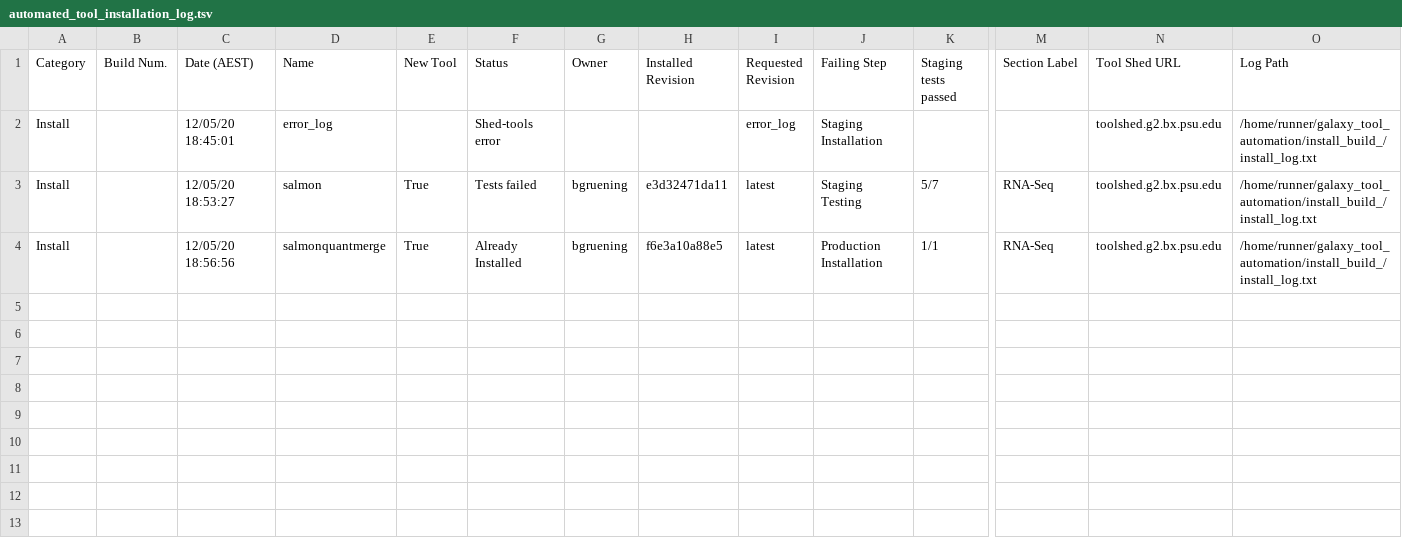
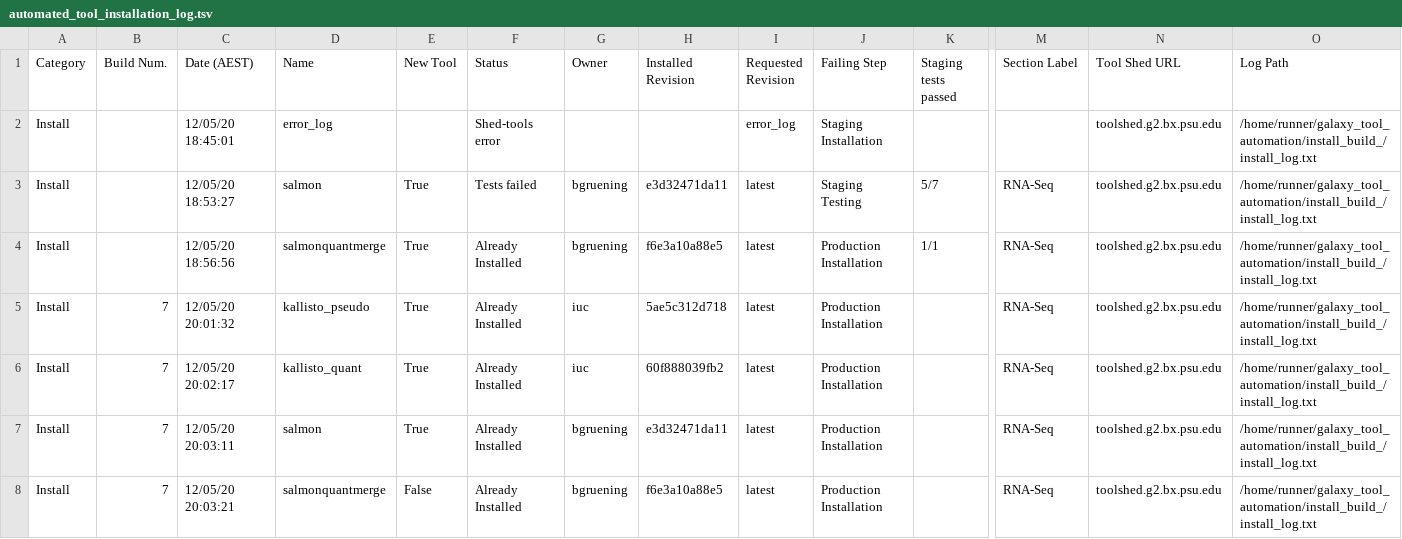
Before and after one commit to usegalaxy-no/usegalaxy-no-tools, a TSV file: automated_tool_installation_log.tsv, drawn as a sheet; only a part is shown, gaps mark what is left out; rows hold the shown columns only; the diff names each change by its address in the sheet, - before the commit and + after, or states it on an @@ line.

Commit message:
GitHub Actions install build 7.

```diff
--- a/automated_tool_installation_log.tsv
+++ b/automated_tool_installation_log.tsv
+row 5: Install | 7 | 12/05/20 20:01:32 | kallisto_pseudo | True | Already Installed | iuc | 5ae5c312d718 | latest | Production Installation |  | RNA-Seq | toolshed.g2.bx.psu.edu | /home/runner/galaxy_tool_automation/install_build_/install_log.txt
+row 6: Install | 7 | 12/05/20 20:02:17 | kallisto_quant | True | Already Installed | iuc | 60f888039fb2 | latest | Production Installation |  | RNA-Seq | toolshed.g2.bx.psu.edu | /home/runner/galaxy_tool_automation/install_build_/install_log.txt
+row 7: Install | 7 | 12/05/20 20:03:11 | salmon | True | Already Installed | bgruening | e3d32471da11 | latest | Production Installation |  | RNA-Seq | toolshed.g2.bx.psu.edu | /home/runner/galaxy_tool_automation/install_build_/install_log.txt
+row 8: Install | 7 | 12/05/20 20:03:21 | salmonquantmerge | False | Already Installed | bgruening | f6e3a10a88e5 | latest | Production Installation |  | RNA-Seq | toolshed.g2.bx.psu.edu | /home/runner/galaxy_tool_automation/install_build_/install_log.txt
```
Also changed, not shown: 3 other files.
